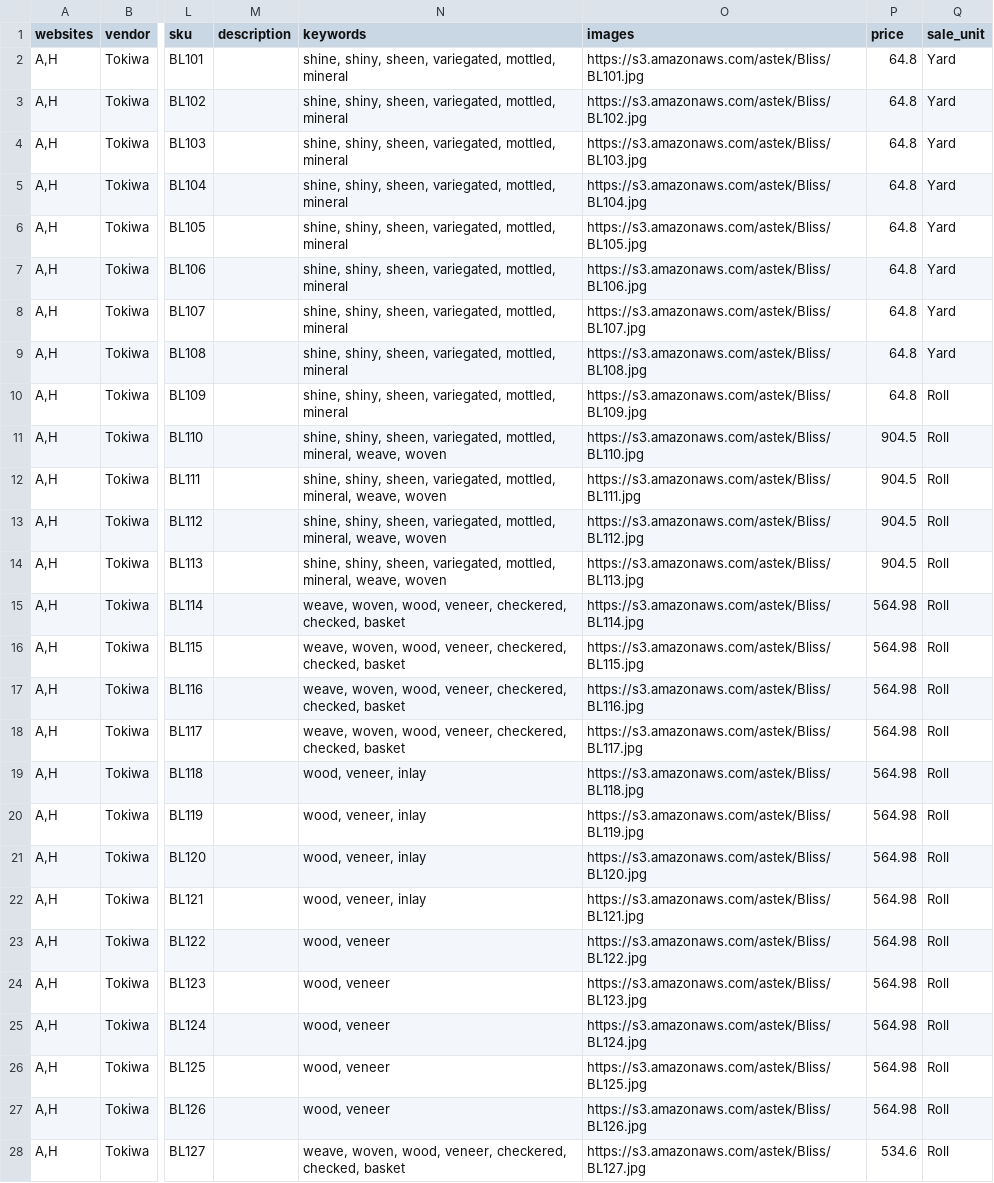
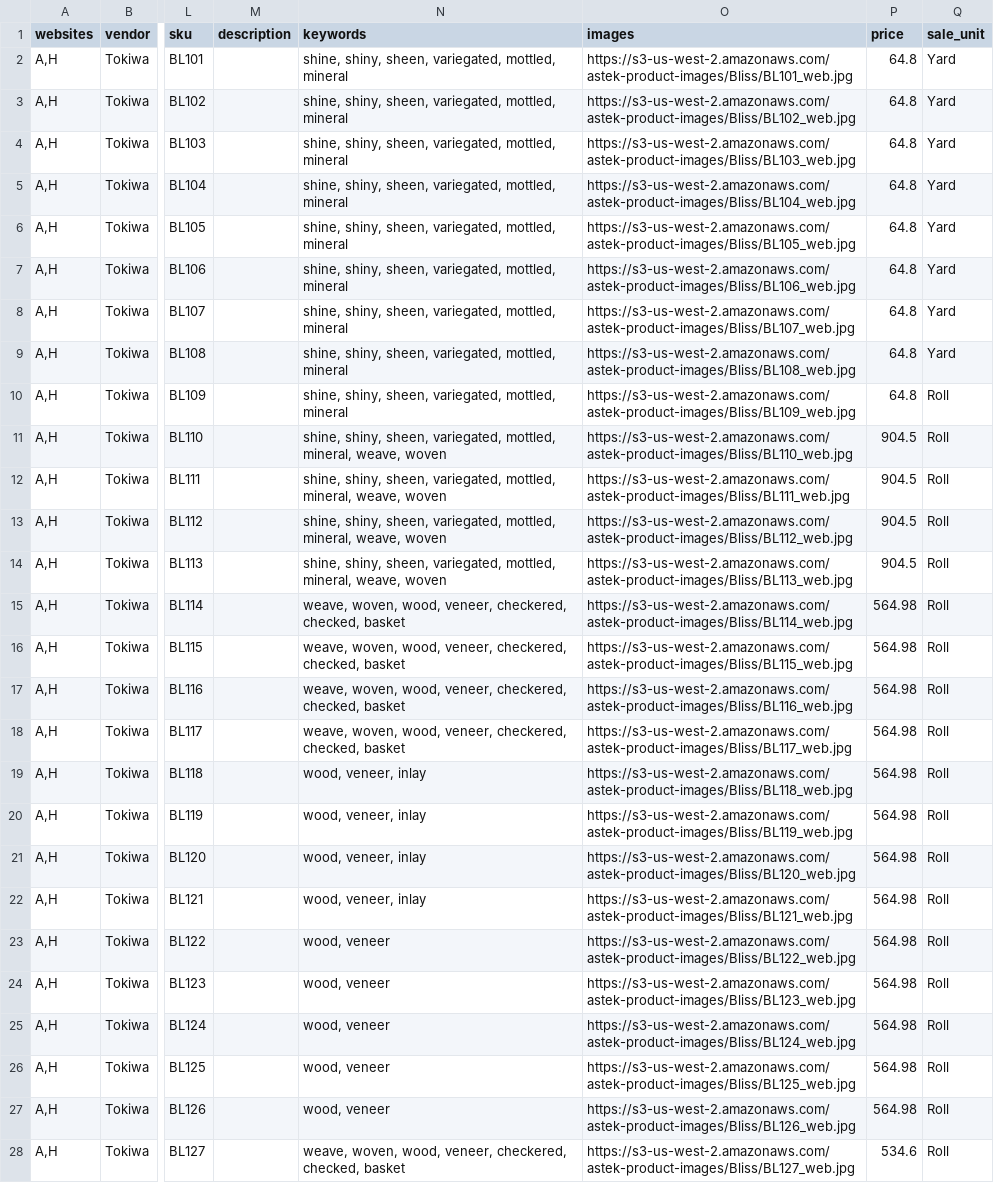
Before and after one commit to astek-inc/astek-catalog, a CSV file: db/seeds/Bliss.csv, drawn as a sheet; only a part is shown, gaps mark what is left out; the diff covers the shown part only; the diff names each change by its address in the sheet, - before the commit and + after, or states it on an @@ line.

Commit message:
Update images

```diff
--- a/db/seeds/Bliss.csv
+++ b/db/seeds/Bliss.csv
-O2 (images): https://s3.amazonaws.com/astek/Bliss/BL101.jpg
+O2 (images): https://s3-us-west-2.amazonaws.com/astek-product-images/Bliss/BL101_web.jpg
-O3 (images): https://s3.amazonaws.com/astek/Bliss/BL102.jpg
+O3 (images): https://s3-us-west-2.amazonaws.com/astek-product-images/Bliss/BL102_web.jpg
-O4 (images): https://s3.amazonaws.com/astek/Bliss/BL103.jpg
+O4 (images): https://s3-us-west-2.amazonaws.com/astek-product-images/Bliss/BL103_web.jpg
-O5 (images): https://s3.amazonaws.com/astek/Bliss/BL104.jpg
+O5 (images): https://s3-us-west-2.amazonaws.com/astek-product-images/Bliss/BL104_web.jpg
-O6 (images): https://s3.amazonaws.com/astek/Bliss/BL105.jpg
+O6 (images): https://s3-us-west-2.amazonaws.com/astek-product-images/Bliss/BL105_web.jpg
-O7 (images): https://s3.amazonaws.com/astek/Bliss/BL106.jpg
+O7 (images): https://s3-us-west-2.amazonaws.com/astek-product-images/Bliss/BL106_web.jpg
-O8 (images): https://s3.amazonaws.com/astek/Bliss/BL107.jpg
+O8 (images): https://s3-us-west-2.amazonaws.com/astek-product-images/Bliss/BL107_web.jpg
-O9 (images): https://s3.amazonaws.com/astek/Bliss/BL108.jpg
+O9 (images): https://s3-us-west-2.amazonaws.com/astek-product-images/Bliss/BL108_web.jpg
-O10 (images): https://s3.amazonaws.com/astek/Bliss/BL109.jpg
+O10 (images): https://s3-us-west-2.amazonaws.com/astek-product-images/Bliss/BL109_web.jpg
-O11 (images): https://s3.amazonaws.com/astek/Bliss/BL110.jpg
+O11 (images): https://s3-us-west-2.amazonaws.com/astek-product-images/Bliss/BL110_web.jpg
-O12 (images): https://s3.amazonaws.com/astek/Bliss/BL111.jpg
+O12 (images): https://s3-us-west-2.amazonaws.com/astek-product-images/Bliss/BL111_web.jpg
-O13 (images): https://s3.amazonaws.com/astek/Bliss/BL112.jpg
+O13 (images): https://s3-us-west-2.amazonaws.com/astek-product-images/Bliss/BL112_web.jpg
-O14 (images): https://s3.amazonaws.com/astek/Bliss/BL113.jpg
+O14 (images): https://s3-us-west-2.amazonaws.com/astek-product-images/Bliss/BL113_web.jpg
-O15 (images): https://s3.amazonaws.com/astek/Bliss/BL114.jpg
+O15 (images): https://s3-us-west-2.amazonaws.com/astek-product-images/Bliss/BL114_web.jpg
-O16 (images): https://s3.amazonaws.com/astek/Bliss/BL115.jpg
+O16 (images): https://s3-us-west-2.amazonaws.com/astek-product-images/Bliss/BL115_web.jpg
-O17 (images): https://s3.amazonaws.com/astek/Bliss/BL116.jpg
+O17 (images): https://s3-us-west-2.amazonaws.com/astek-product-images/Bliss/BL116_web.jpg
-O18 (images): https://s3.amazonaws.com/astek/Bliss/BL117.jpg
+O18 (images): https://s3-us-west-2.amazonaws.com/astek-product-images/Bliss/BL117_web.jpg
-O19 (images): https://s3.amazonaws.com/astek/Bliss/BL118.jpg
+O19 (images): https://s3-us-west-2.amazonaws.com/astek-product-images/Bliss/BL118_web.jpg
-O20 (images): https://s3.amazonaws.com/astek/Bliss/BL119.jpg
+O20 (images): https://s3-us-west-2.amazonaws.com/astek-product-images/Bliss/BL119_web.jpg
-O21 (images): https://s3.amazonaws.com/astek/Bliss/BL120.jpg
+O21 (images): https://s3-us-west-2.amazonaws.com/astek-product-images/Bliss/BL120_web.jpg
-O22 (images): https://s3.amazonaws.com/astek/Bliss/BL121.jpg
+O22 (images): https://s3-us-west-2.amazonaws.com/astek-product-images/Bliss/BL121_web.jpg
-O23 (images): https://s3.amazonaws.com/astek/Bliss/BL122.jpg
+O23 (images): https://s3-us-west-2.amazonaws.com/astek-product-images/Bliss/BL122_web.jpg
-O24 (images): https://s3.amazonaws.com/astek/Bliss/BL123.jpg
+O24 (images): https://s3-us-west-2.amazonaws.com/astek-product-images/Bliss/BL123_web.jpg
-O25 (images): https://s3.amazonaws.com/astek/Bliss/BL124.jpg
+O25 (images): https://s3-us-west-2.amazonaws.com/astek-product-images/Bliss/BL124_web.jpg
-O26 (images): https://s3.amazonaws.com/astek/Bliss/BL125.jpg
+O26 (images): https://s3-us-west-2.amazonaws.com/astek-product-images/Bliss/BL125_web.jpg
-O27 (images): https://s3.amazonaws.com/astek/Bliss/BL126.jpg
+O27 (images): https://s3-us-west-2.amazonaws.com/astek-product-images/Bliss/BL126_web.jpg
-O28 (images): https://s3.amazonaws.com/astek/Bliss/BL127.jpg
+O28 (images): https://s3-us-west-2.amazonaws.com/astek-product-images/Bliss/BL127_web.jpg
```
Also changed, not shown: 4 edited cells elsewhere in this file.
